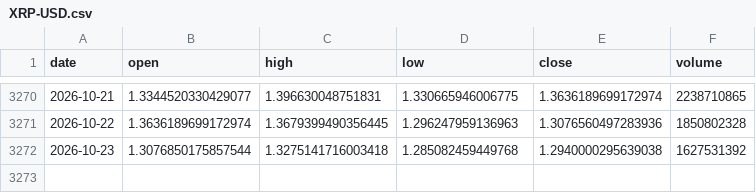
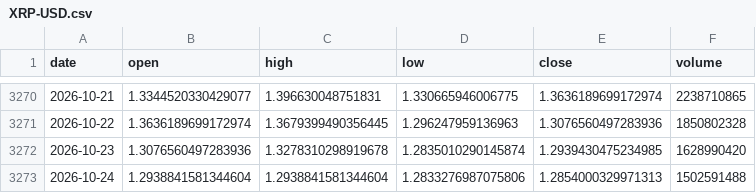
Before and after one commit to ashleyymcquestion/claude-trade, a CSV file: data/yahoo/XRP-USD.csv, drawn as a sheet; only a part is shown, gaps mark what is left out.

```diff
--- a/data/yahoo/XRP-USD.csv
+++ b/data/yahoo/XRP-USD.csv
@@ -3271,2 +3271,3 @@ date,open,high,low,close,volume
 2026-10-22,1.3636189699172974,1.3679399490356445,1.296247959136963,1.3076560497283936,1850802328
-2026-10-23,1.3076850175857544,1.3275141716003418,1.285082459449768,1.2940000295639038,1627531392
+2026-10-23,1.3076560497283936,1.3278310298919678,1.2835010290145874,1.2939430475234985,1628990420
+2026-10-24,1.2938841581344604,1.2938841581344604,1.2833276987075806,1.2854000329971313,1502591488
```
Also changed, not shown: data/proxy_history.csv, data/robinhood-results.csv, 6 other files.
